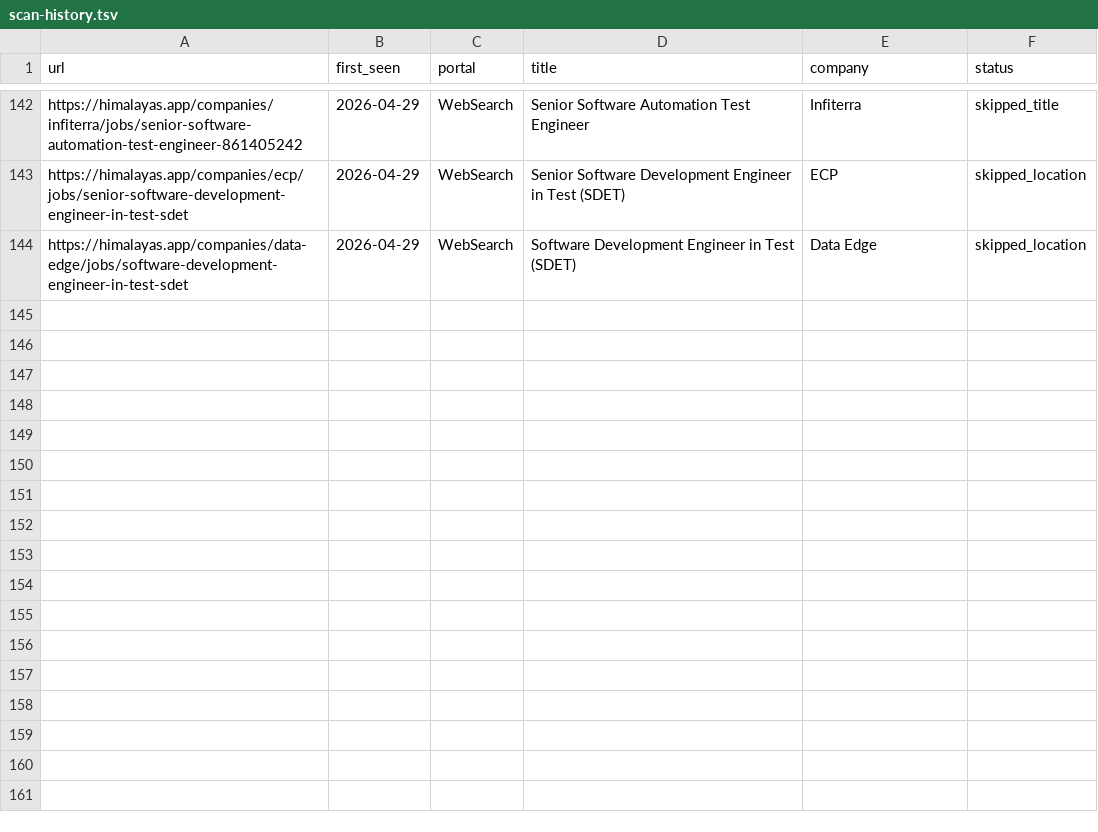
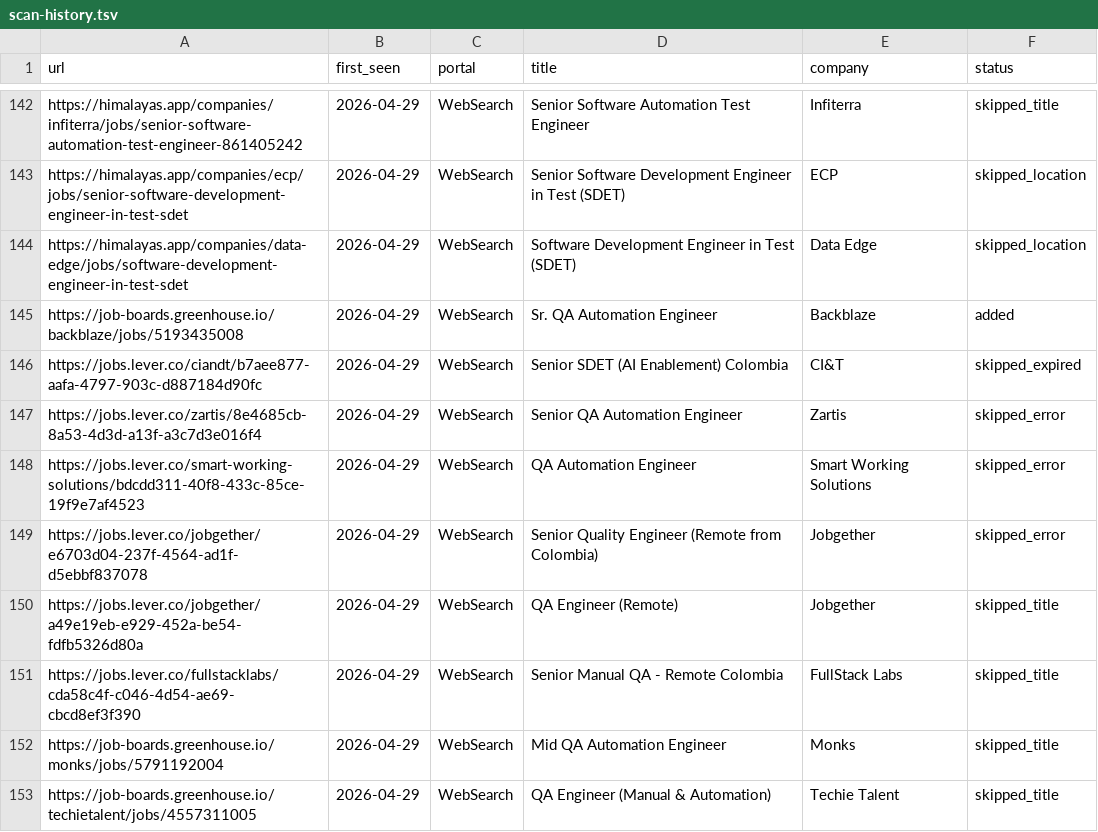
Before and after one commit to Wleon90/career-ops, a TSV file: data/scan-history.tsv, drawn as a sheet; only a part is shown, gaps mark what is left out.

```diff
--- a/data/scan-history.tsv
+++ b/data/scan-history.tsv
@@ -144 +144,10 @@ https://himalayas.app/companies/ecp/jobs/senior-software-development-engineer-in
 https://himalayas.app/companies/data-edge/jobs/software-development-engineer-in-test-sdet	2026-04-29	WebSearch	Software Development Engineer in Test (SDET)	Data Edge	skipped_location
+https://job-boards.greenhouse.io/backblaze/jobs/5193435008	2026-04-29	WebSearch	Sr. QA Automation Engineer	Backblaze	added
+https://jobs.lever.co/ciandt/b7aee877-aafa-4797-903c-d887184d90fc	2026-04-29	WebSearch	Senior SDET (AI Enablement) Colombia	CI&T	skipped_expired
+https://jobs.lever.co/zartis/8e4685cb-8a53-4d3d-a13f-a3c7d3e016f4	2026-04-29	WebSearch	Senior QA Automation Engineer	Zartis	skipped_error
+https://jobs.lever.co/smart-working-solutions/bdcdd311-40f8-433c-85ce-19f9e7af4523	2026-04-29	WebSearch	QA Automation Engineer	Smart Working Solutions	skipped_error
+https://jobs.lever.co/jobgether/e6703d04-237f-4564-ad1f-d5ebbf837078	2026-04-29	WebSearch	Senior Quality Engineer (Remote from Colombia)	Jobgether	skipped_error
+https://jobs.lever.co/jobgether/a49e19eb-e929-452a-be54-fdfb5326d80a	2026-04-29	WebSearch	QA Engineer (Remote)	Jobgether	skipped_title
+https://jobs.lever.co/fullstacklabs/cda58c4f-c046-4d54-ae69-cbcd8ef3f390	2026-04-29	WebSearch	Senior Manual QA - Remote Colombia	FullStack Labs	skipped_title
+https://job-boards.greenhouse.io/monks/jobs/5791192004	2026-04-29	WebSearch	Mid QA Automation Engineer	Monks	skipped_title
+https://job-boards.greenhouse.io/techietalent/jobs/4557311005	2026-04-29	WebSearch	QA Engineer (Manual & Automation)	Techie Talent	skipped_title
```
Also changed, not shown: 1 other file.
